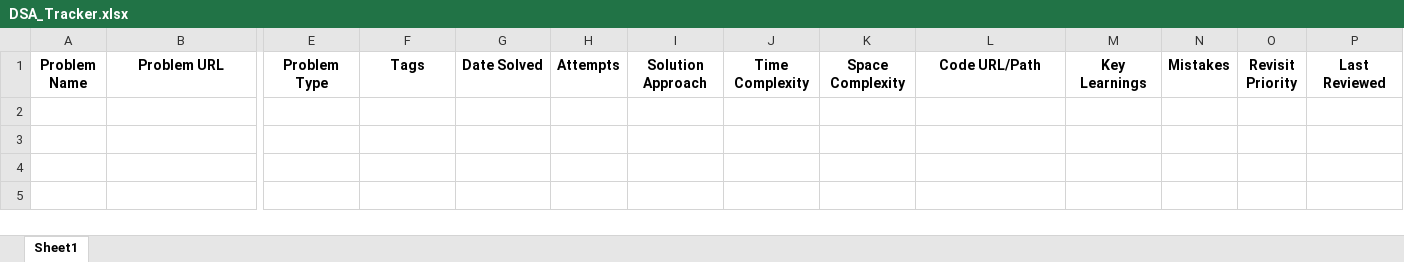
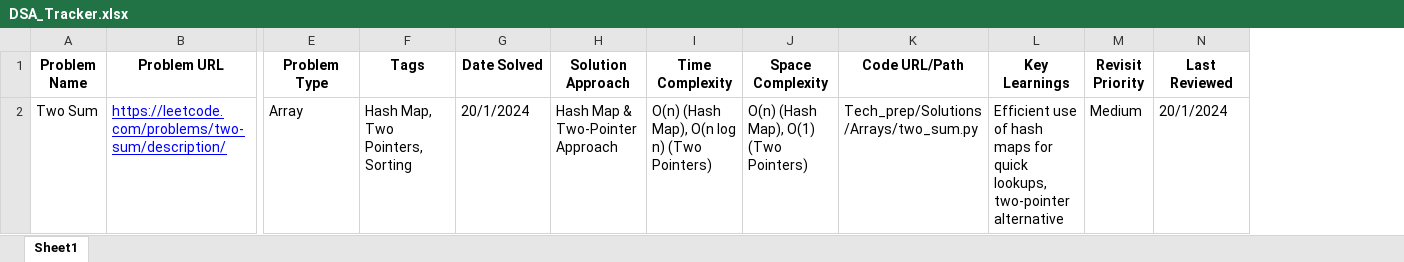
Before and after one commit to Hero4440/DSA, an Excel workbook: excel/DSA_Tracker.xlsx, sheet Sheet1, drawn as a sheet; only a part is shown, gaps mark what is left out; values as stored, in another font and other column widths than the file's, no borders; removed rows and columns are numbered as before the commit, all else as after; rows hold the shown columns only; the diff names each change by its address in the sheet, - before the commit and + after, or states it on an @@ line.

```diff
--- a/excel/DSA_Tracker.xlsx (sheet Sheet1)
+++ b/excel/DSA_Tracker.xlsx (sheet Sheet1)
-column H (Attempts), empty
-column N (Mistakes), empty
+row 2: Two Sum | https://leetcode.com/problems/two-sum/description/ | Array | Hash Map, Two Pointers, Sorting | 20/1/2024 | Hash Map & Two-Pointer Approach | O(n) (Hash Map), O(n log n) (Two Pointers) | O(n) (Hash Map), O(1) (Two Pointers) | Tech_prep/Solutions/Arrays/two_sum.py | Efficient use of hash maps for quick lookups, two-pointer alternative | Medium | 20/1/2024
```
Also changed, not shown: 2 other files.
